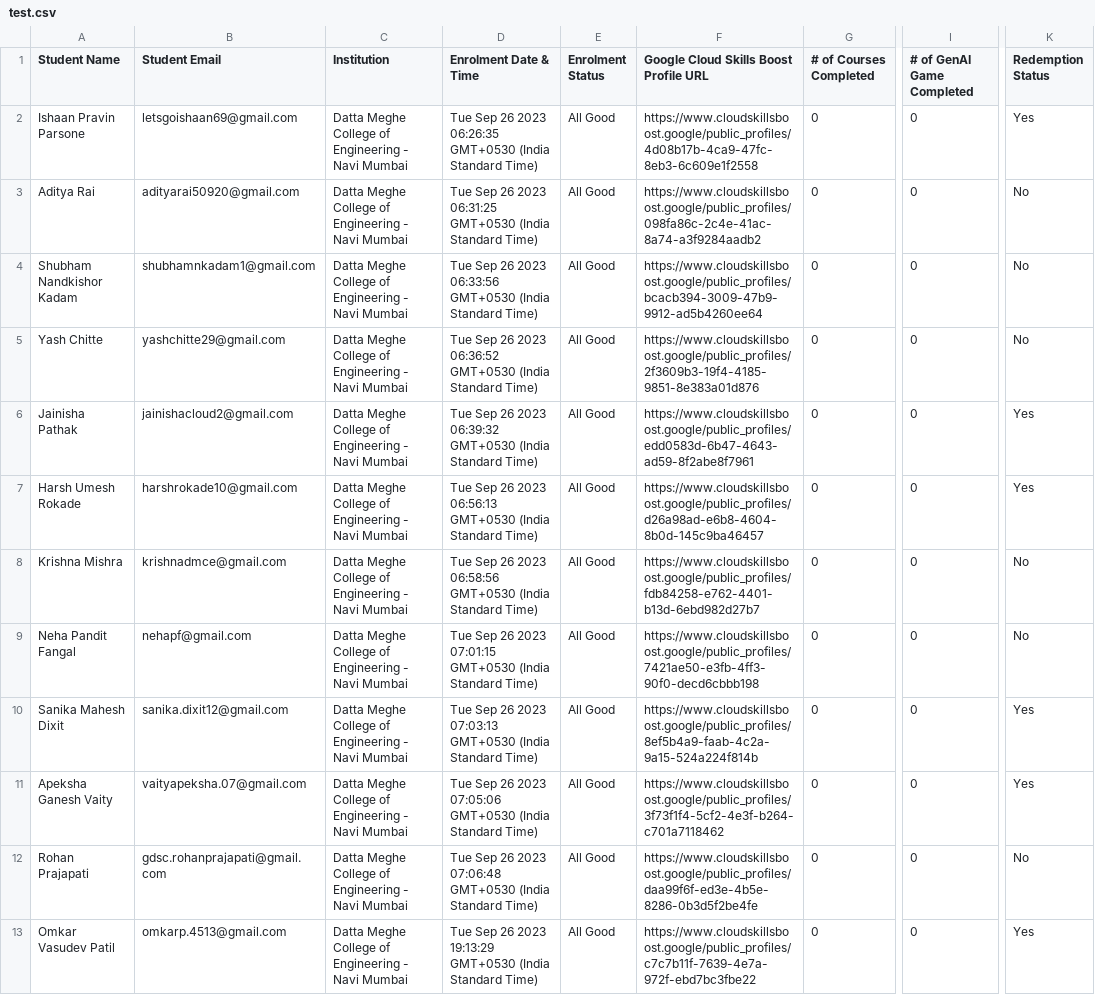
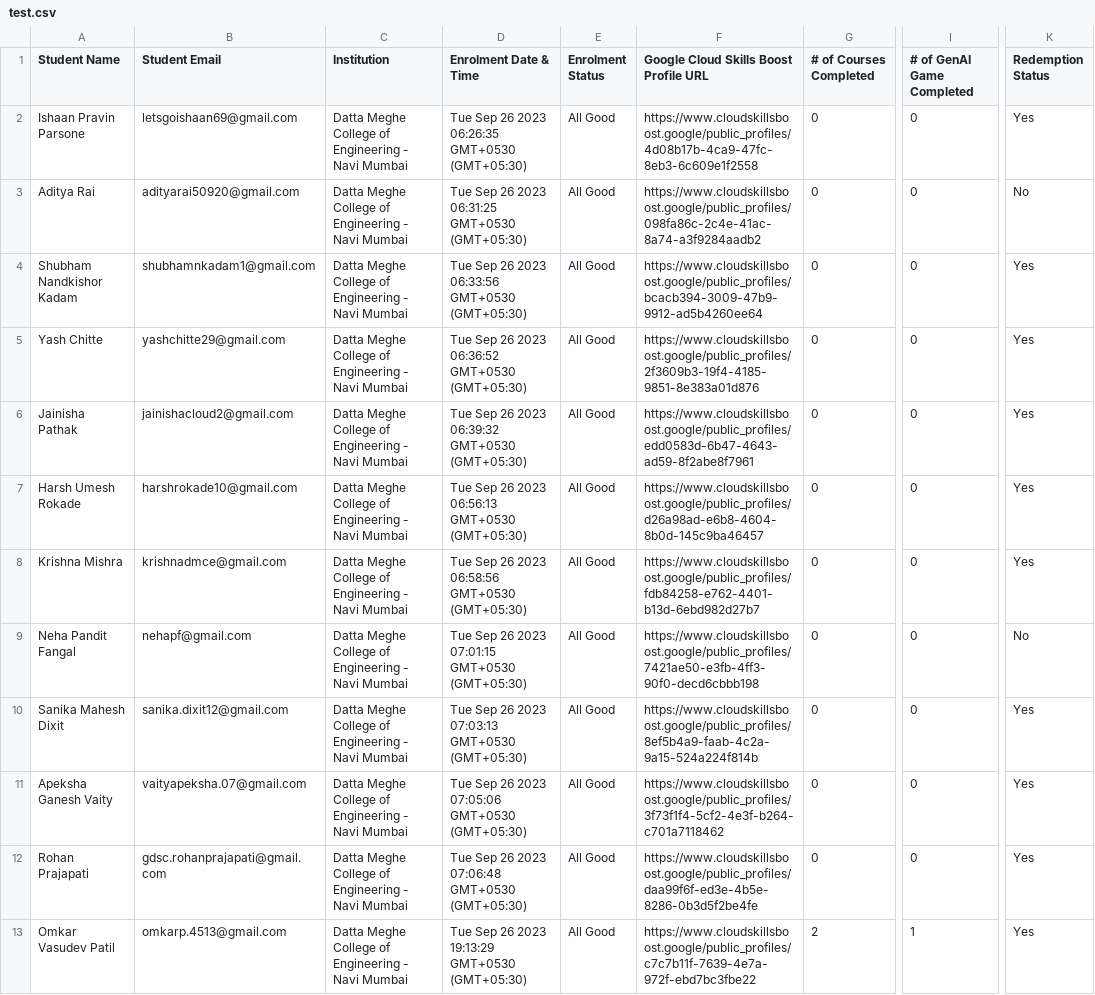
Before and after one commit to adi50920/CloudLeaderboard, a CSV file: public/csv/test.csv, drawn as a sheet; only a part is shown, gaps mark what is left out; the diff covers the shown part only; the diff names each change by its address in the sheet, - before the commit and + after, or states it on an @@ line.

```diff
--- a/public/csv/test.csv
+++ b/public/csv/test.csv
-D2 (Enrolment Date & Time): …06:26:35 GMT+0530 (India Standard Time)
+D2 (Enrolment Date & Time): …06:26:35 GMT+0530 (GMT+05:30)
-D3 (Enrolment Date & Time): …06:31:25 GMT+0530 (India Standard Time)
+D3 (Enrolment Date & Time): …06:31:25 GMT+0530 (GMT+05:30)
-D4 (Enrolment Date & Time): …06:33:56 GMT+0530 (India Standard Time)
+D4 (Enrolment Date & Time): …06:33:56 GMT+0530 (GMT+05:30)
-K4:K5 (Redemption Status): No
+K4:K5 (Redemption Status): Yes
-D5 (Enrolment Date & Time): …06:36:52 GMT+0530 (India Standard Time)
+D5 (Enrolment Date & Time): …06:36:52 GMT+0530 (GMT+05:30)
-D6 (Enrolment Date & Time): …06:39:32 GMT+0530 (India Standard Time)
+D6 (Enrolment Date & Time): …06:39:32 GMT+0530 (GMT+05:30)
-D7 (Enrolment Date & Time): …06:56:13 GMT+0530 (India Standard Time)
+D7 (Enrolment Date & Time): …06:56:13 GMT+0530 (GMT+05:30)
-D8 (Enrolment Date & Time): …06:58:56 GMT+0530 (India Standard Time)
+D8 (Enrolment Date & Time): …06:58:56 GMT+0530 (GMT+05:30)
-K8 (Redemption Status): No
+K8 (Redemption Status): Yes
-D9 (Enrolment Date & Time): …07:01:15 GMT+0530 (India Standard Time)
+D9 (Enrolment Date & Time): …07:01:15 GMT+0530 (GMT+05:30)
-D10 (Enrolment Date & Time): …07:03:13 GMT+0530 (India Standard Time)
+D10 (Enrolment Date & Time): …07:03:13 GMT+0530 (GMT+05:30)
-D11 (Enrolment Date & Time): …07:05:06 GMT+0530 (India Standard Time)
+D11 (Enrolment Date & Time): …07:05:06 GMT+0530 (GMT+05:30)
-D12 (Enrolment Date & Time): …07:06:48 GMT+0530 (India Standard Time)
+D12 (Enrolment Date & Time): …07:06:48 GMT+0530 (GMT+05:30)
-K12 (Redemption Status): No
+K12 (Redemption Status): Yes
-D13 (Enrolment Date & Time): …19:13:29 GMT+0530 (India Standard Time)
+D13 (Enrolment Date & Time): …19:13:29 GMT+0530 (GMT+05:30)
-G13 (# of Courses Completed): 0
+G13 (# of Courses Completed): 2
-I13 (# of GenAI Game Completed): 0
+I13 (# of GenAI Game Completed): 1
```
Also changed, not shown: 171 edited cells elsewhere in this file, 2 other files.
